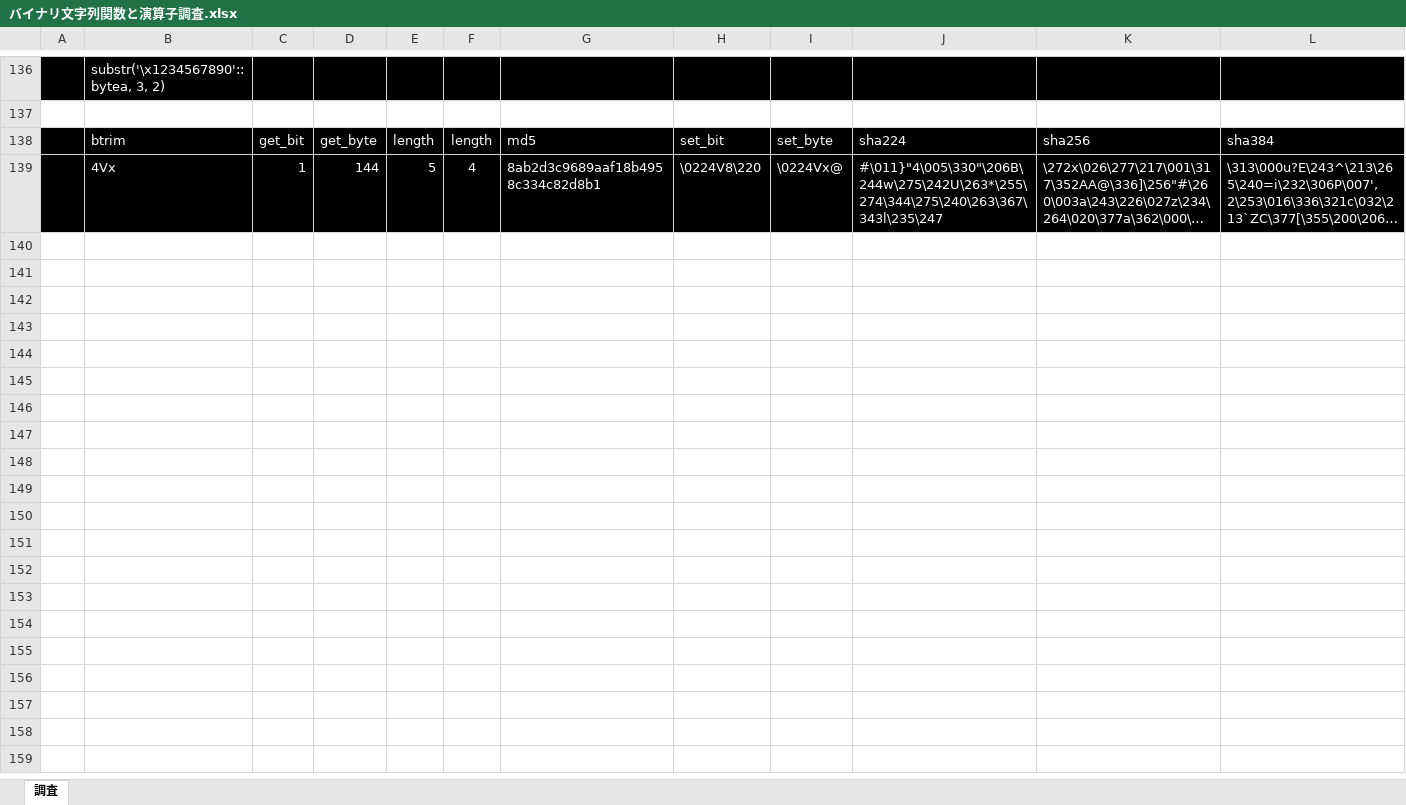
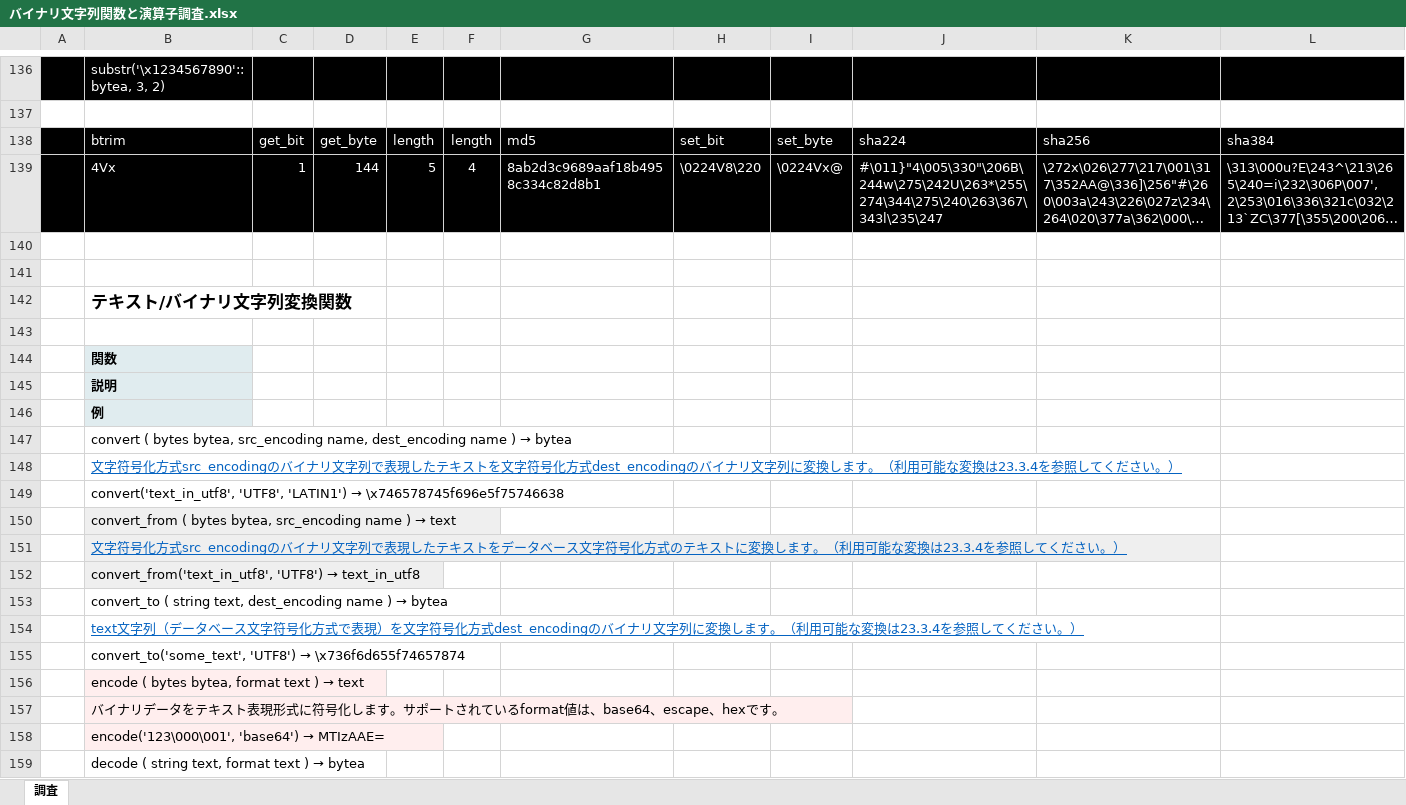
Before and after one commit to pea-sys/postgresql-expriments, an Excel workbook: binary_character_function_and_operand/バイナリ文字列関数と演算子調査.xlsx, sheet 調査, drawn as a sheet; only a part is shown, gaps mark what is left out; long unchanged cells end in …; values as stored, in another font and other column widths than the file's, no borders; rows hold the shown columns only; the diff covers the shown part only; the diff names each change by its address in the sheet, - before the commit and + after, or states it on an @@ line.

Commit message:
binary_character_function_and_operand

```diff
--- a/binary_character_function_and_operand/バイナリ文字列関数と演算子調査.xlsx (sheet 調査)
+++ b/binary_character_function_and_operand/バイナリ文字列関数と演算子調査.xlsx (sheet 調査)
+row 140: (empty)
+row 141: (empty)
+row 142:  | テキスト/バイナリ文字列変換関数
+row 143: (empty)
+row 144:  | 関数
+row 145:  | 説明
+row 146:  | 例
+row 147:  | convert ( bytes bytea, src_encoding name, dest_encoding name ) → bytea
+row 148:  | 文字符号化方式src_encodingのバイナリ文字列で表現したテキストを文字符号化方式dest_encodingのバイナリ文字列に変換します。（利用可能な変換は23.3.4を参照してください。）
+row 149:  | convert('text_in_utf8', 'UTF8', 'LATIN1') → \x746578745f696e5f75746638
+row 150:  | convert_from ( bytes bytea, src_encoding name ) → text
+row 151:  | 文字符号化方式src_encodingのバイナリ文字列で表現したテキストをデータベース文字符号化方式のテキストに変換します。（利用可能な変換は23.3.4を参照してください。）
+row 152:  | convert_from('text_in_utf8', 'UTF8') → text_in_utf8
+row 153:  | convert_to ( string text, dest_encoding name ) → bytea
+row 154:  | text文字列（データベース文字符号化方式で表現）を文字符号化方式dest_encodingのバイナリ文字列に変換します。（利用可能な変換は23.3.4を参照してください。）
+row 155:  | convert_to('some_text', 'UTF8') → \x736f6d655f74657874
+row 156:  | encode ( bytes bytea, format text ) → text
+row 157:  | バイナリデータをテキスト表現形式に符号化します。サポートされているformat値は、base64、escape、hexです。
+row 158:  | encode('123\000\001', 'base64') → MTIzAAE=
+row 159:  | decode ( string text, format text ) → bytea
```
Also changed, not shown: 12 added rows elsewhere in this sheet.
